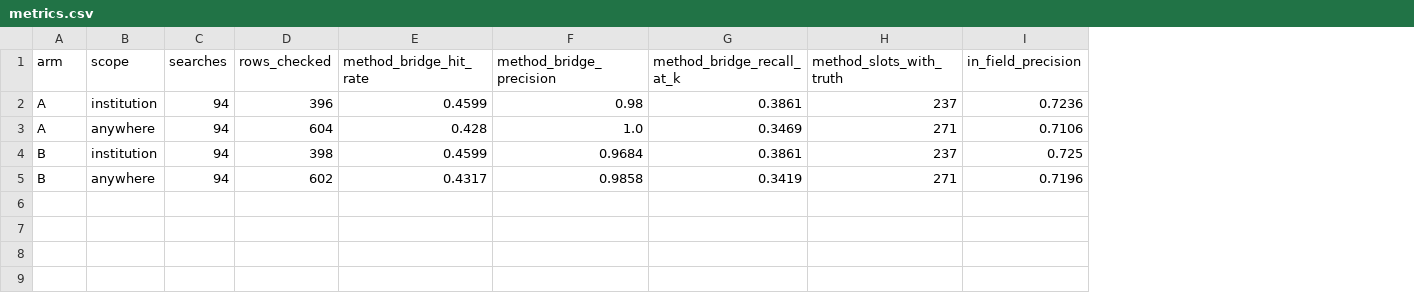
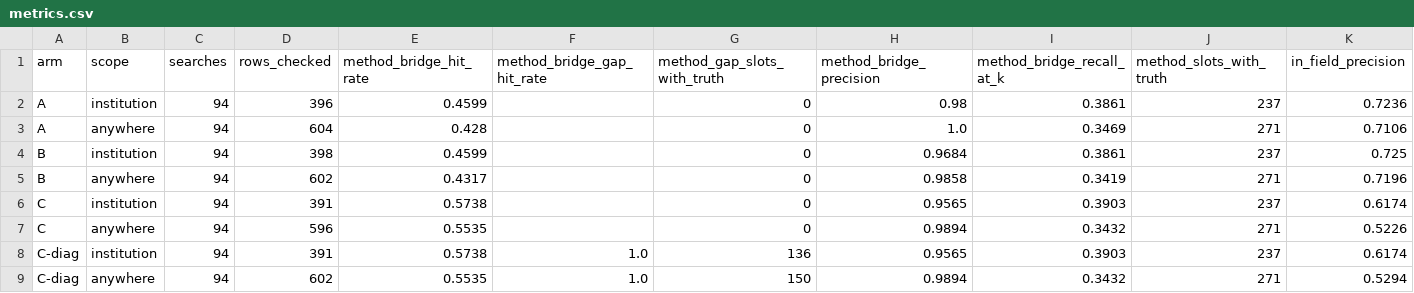
Before and after one commit to brendondgr/Mycelium, a CSV file: docs/research/experiments/EXP-2026-09-008-collab-matcher-sandbox/data/metrics.csv, drawn as a sheet; only a part is shown; rows hold the shown columns only; the diff names each change by its address in the sheet, - before the commit and + after, or states it on an @@ line.

Commit message:
Record EXP-2026-09-008 and -010: the matcher and the graph features
EXP-2026-09-008 (matcher, 600 people): no search ever showed anyone the gate,
the tier rule or the conversation boundary should keep out, and the weekly
cap held with p95 under a second. The method-bridge hit rate failed as
registered (0.46; 0.57 with the slot-by-slot fill) because it counted methods
the seeker already has; over the gaps a bridge searches, it is 1.0. Q-048:
the fill costs the in-field lane precision.

EXP-2026-09-010 (graph features): every introduction, 'outside my network'
search, team and wider-scope search named only whom it may. Team cover
precision failed as registered (0.742) and is 0.995 with covers certified by
concepts only.

```diff
--- a/docs/research/experiments/EXP-2026-09-008-collab-matcher-sandbox/data/metrics.csv
+++ b/docs/research/experiments/EXP-2026-09-008-collab-matcher-sandbox/data/metrics.csv
+column F (method_bridge_gap_hit_rate), empty
+column G (method_gap_slots_with_truth), rows 2-5: all 0
+row 6: C | institution | 94 | 391 | 0.5738 |  | 0 | 0.9565 | 0.3903 | 237 | 0.6174
+row 7: C | anywhere | 94 | 596 | 0.5535 |  | 0 | 0.9894 | 0.3432 | 271 | 0.5226
+row 8: C-diag | institution | 94 | 391 | 0.5738 | 1.0 | 136 | 0.9565 | 0.3903 | 237 | 0.6174
+row 9: C-diag | anywhere | 94 | 602 | 0.5535 | 1.0 | 150 | 0.9894 | 0.3432 | 271 | 0.5294
```
Also changed, not shown: 21 other files.
